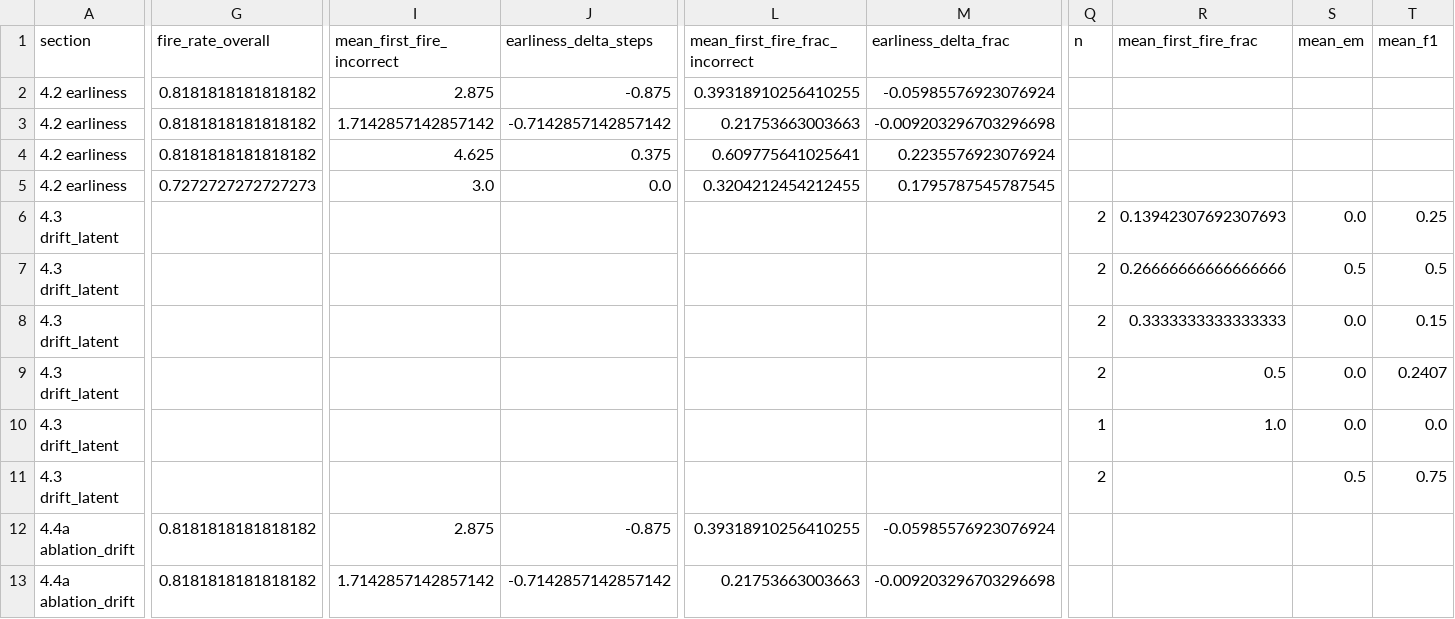
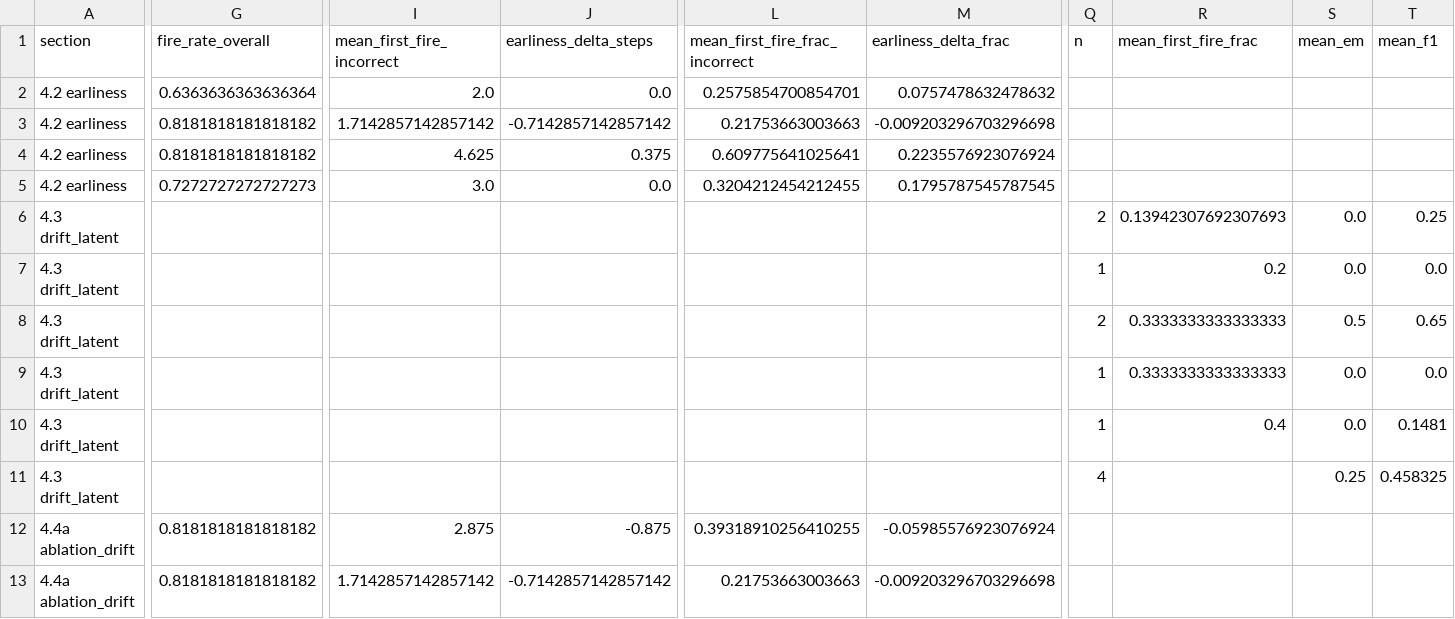
Before and after one commit to tigboatnc/RAG-Triggers-are-Length-Confounded, a CSV file: runs/phase4_showdown_v2.csv, drawn as a sheet; only a part is shown, gaps mark what is left out; the diff covers the shown part only; the diff names each change by its address in the sheet, - before the commit and + after, or states it on an @@ line.

```diff
--- a/runs/phase4_showdown_v2.csv
+++ b/runs/phase4_showdown_v2.csv
-G2 (fire_rate_overall): 0.8181818181818182
+G2 (fire_rate_overall): 0.6363636363636364
-I2 (mean_first_fire_incorrect): 2.875
+I2 (mean_first_fire_incorrect): 2.0
-J2 (earliness_delta_steps): -0.875
+J2 (earliness_delta_steps): 0.0
-L2 (mean_first_fire_frac_incorrect): 0.39318910256410255
+L2 (mean_first_fire_frac_incorrect): 0.2575854700854701
-M2 (earliness_delta_frac): -0.05985576923076924
+M2 (earliness_delta_frac): 0.0757478632478632
-Q7 (n): 2
+Q7 (n): 1
-R7 (mean_first_fire_frac): 0.26666666666666666
+R7 (mean_first_fire_frac): 0.2
-S7 (mean_em): 0.5
+S7 (mean_em): 0.0
-T7 (mean_f1): 0.5
+T7 (mean_f1): 0.0
-S8 (mean_em): 0.0
+S8 (mean_em): 0.5
-T8 (mean_f1): 0.15
+T8 (mean_f1): 0.65
-Q9 (n): 2
+Q9 (n): 1
-R9 (mean_first_fire_frac): 0.5
+R9 (mean_first_fire_frac): 0.3333333333333333
-T9 (mean_f1): 0.2407
+T9 (mean_f1): 0.0
-R10 (mean_first_fire_frac): 1.0
+R10 (mean_first_fire_frac): 0.4
-T10 (mean_f1): 0.0
+T10 (mean_f1): 0.1481
-Q11 (n): 2
+Q11 (n): 4
-S11 (mean_em): 0.5
+S11 (mean_em): 0.25
-T11 (mean_f1): 0.75
+T11 (mean_f1): 0.458325
```
Also changed, not shown: 39 edited cells elsewhere in this file, 16 other files.
